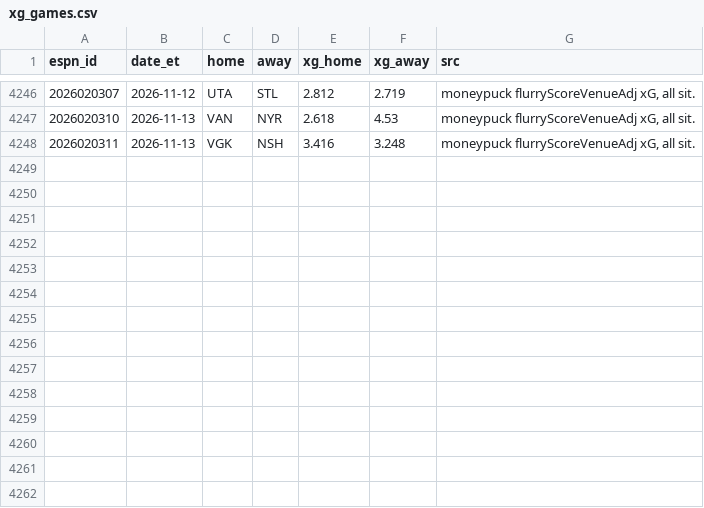
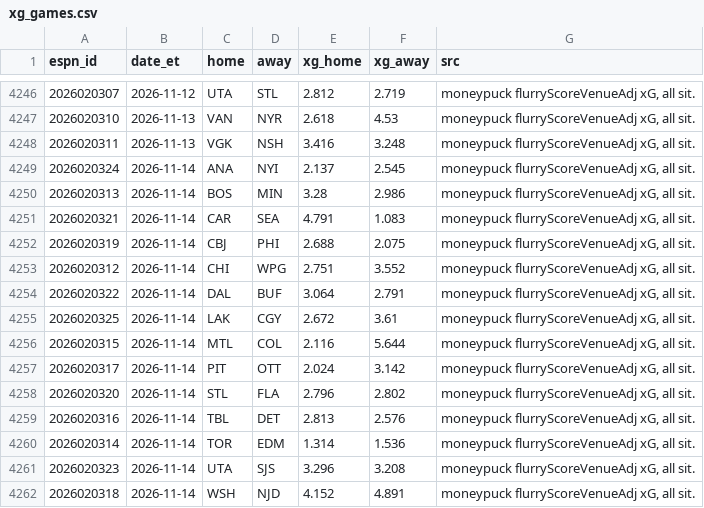
Before and after one commit to herrera32416-pixel/strawhat-desk, a CSV file: v1/data/history/nhl/xg_games.csv, drawn as a sheet; only a part is shown, gaps mark what is left out; the diff names each change by its address in the sheet, - before the commit and + after, or states it on an @@ line.

```diff
--- a/v1/data/history/nhl/xg_games.csv
+++ b/v1/data/history/nhl/xg_games.csv
+row 4249: 2026020324 | 2026-11-14 | ANA | NYI | 2.137 | 2.545 | moneypuck flurryScoreVenueAdj xG, all sit.
+row 4250: 2026020313 | 2026-11-14 | BOS | MIN | 3.28 | 2.986 | moneypuck flurryScoreVenueAdj xG, all sit.
+row 4251: 2026020321 | 2026-11-14 | CAR | SEA | 4.791 | 1.083 | moneypuck flurryScoreVenueAdj xG, all sit.
+row 4252: 2026020319 | 2026-11-14 | CBJ | PHI | 2.688 | 2.075 | moneypuck flurryScoreVenueAdj xG, all sit.
+row 4253: 2026020312 | 2026-11-14 | CHI | WPG | 2.751 | 3.552 | moneypuck flurryScoreVenueAdj xG, all sit.
+row 4254: 2026020322 | 2026-11-14 | DAL | BUF | 3.064 | 2.791 | moneypuck flurryScoreVenueAdj xG, all sit.
+row 4255: 2026020325 | 2026-11-14 | LAK | CGY | 2.672 | 3.61 | moneypuck flurryScoreVenueAdj xG, all sit.
+row 4256: 2026020315 | 2026-11-14 | MTL | COL | 2.116 | 5.644 | moneypuck flurryScoreVenueAdj xG, all sit.
+row 4257: 2026020317 | 2026-11-14 | PIT | OTT | 2.024 | 3.142 | moneypuck flurryScoreVenueAdj xG, all sit.
+row 4258: 2026020320 | 2026-11-14 | STL | FLA | 2.796 | 2.802 | moneypuck flurryScoreVenueAdj xG, all sit.
+row 4259: 2026020316 | 2026-11-14 | TBL | DET | 2.813 | 2.576 | moneypuck flurryScoreVenueAdj xG, all sit.
+row 4260: 2026020314 | 2026-11-14 | TOR | EDM | 1.314 | 1.536 | moneypuck flurryScoreVenueAdj xG, all sit.
+row 4261: 2026020323 | 2026-11-14 | UTA | SJS | 3.296 | 3.208 | moneypuck flurryScoreVenueAdj xG, all sit.
+row 4262: 2026020318 | 2026-11-14 | WSH | NJD | 4.152 | 4.891 | moneypuck flurryScoreVenueAdj xG, all sit.
```
Also changed, not shown: v1/data/history/nhl/live_finals.csv, 15 other files.
